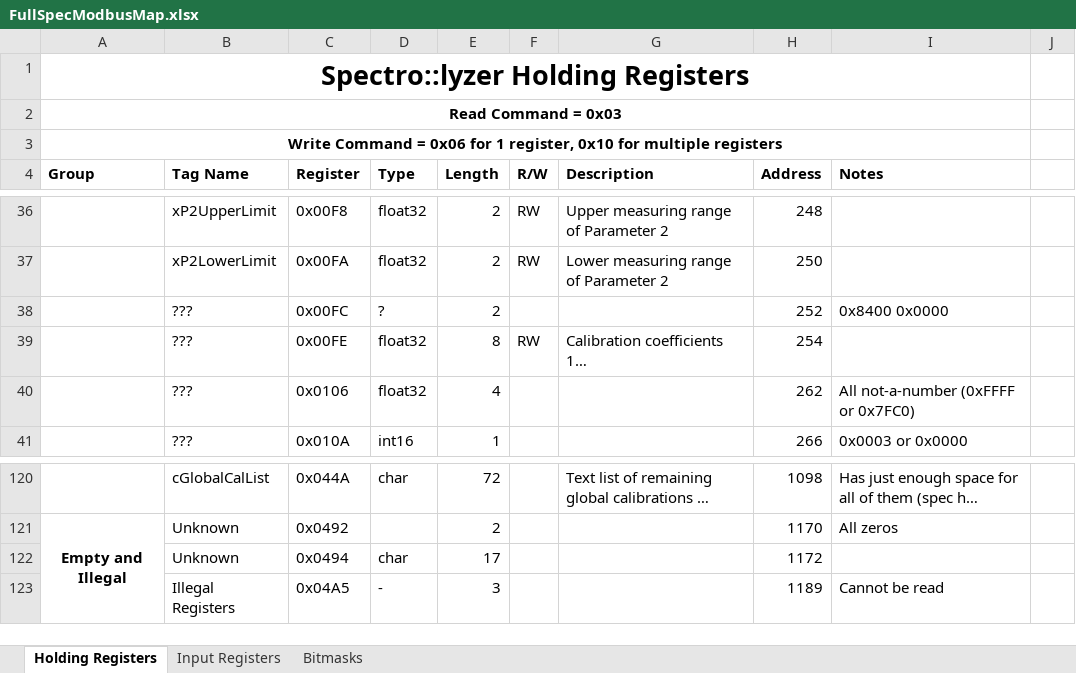
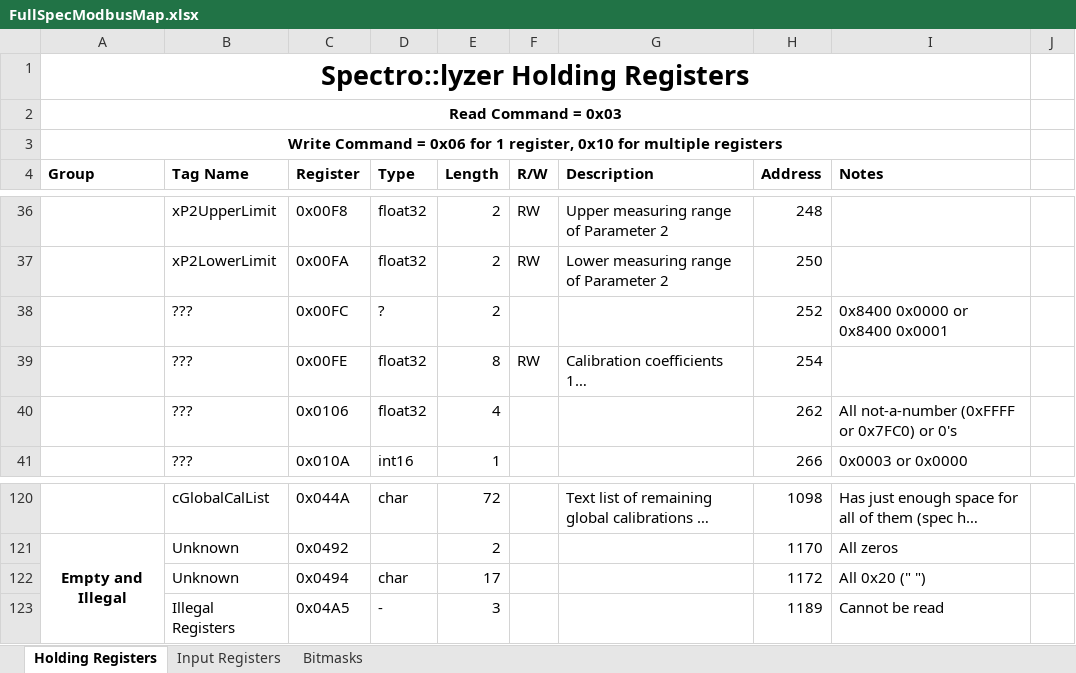
Before and after one commit to StroudCenter/S-CAN-Modbus, an Excel workbook: FullSpecModbusMap.xlsx, sheet Holding Registers, drawn as a sheet; only a part is shown, gaps mark what is left out; long unchanged cells end in …; values as stored, in another font and other column widths than the file's, no borders; the diff covers the shown part only; the diff names each change by its address in the sheet, - before the commit and + after, or states it on an @@ line.

```diff
--- a/FullSpecModbusMap.xlsx (sheet Holding Registers)
+++ b/FullSpecModbusMap.xlsx (sheet Holding Registers)
-I38 (Notes): 0x8400 0x0000
+I38 (Notes): 0x8400 0x0000 or 0x8400 0x0001
-I40 (Notes): All not-a-number (0xFFFF or 0x7FC0)
+I40 (Notes): All not-a-number (0xFFFF or 0x7FC0) or 0's
-I122 (Notes): (empty)
+I122 (Notes): All 0x20 (" ")
```
Also changed, not shown: 64 hidden or unhidden rows elsewhere in this sheet, sheet Input Registers, 3 other files.
